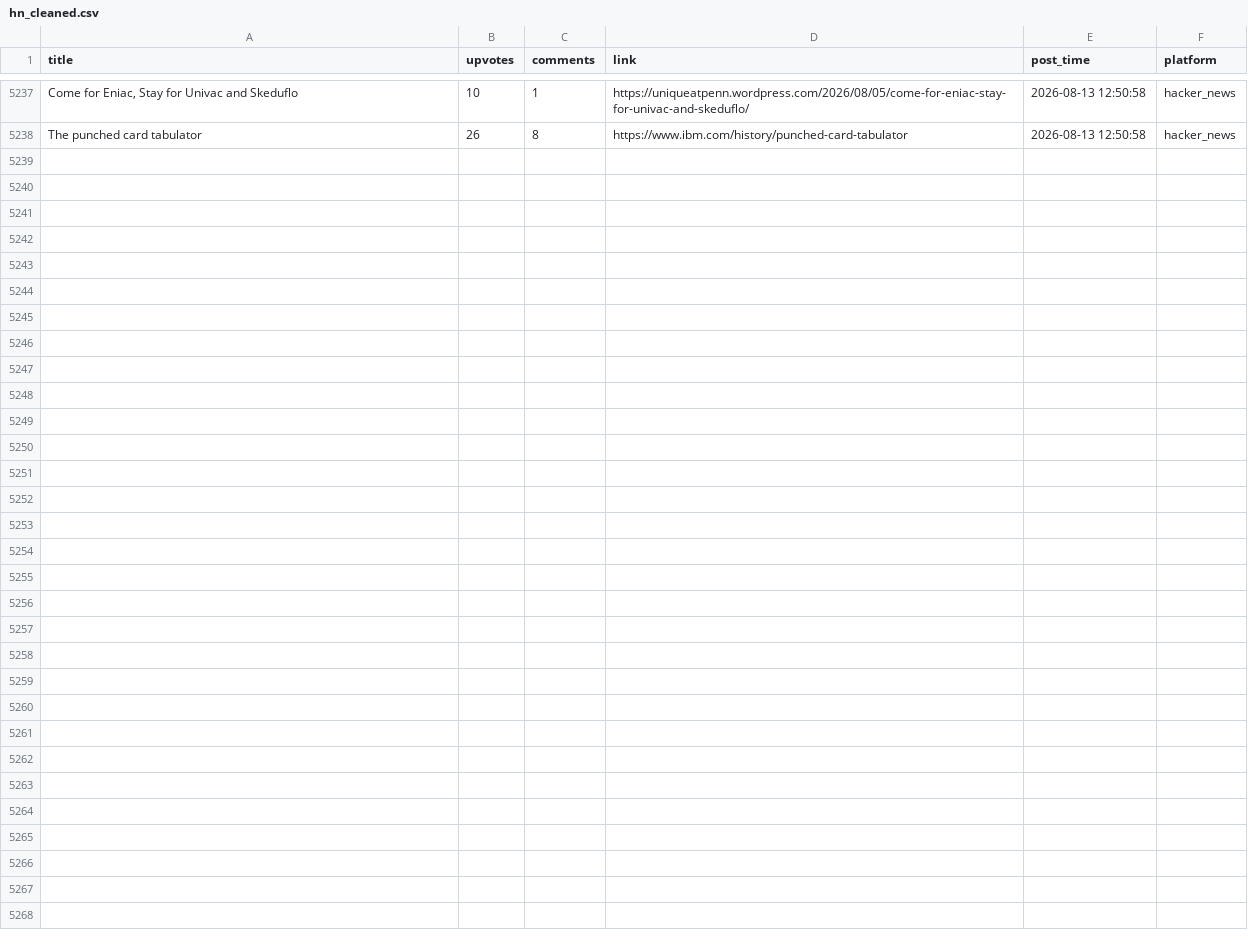
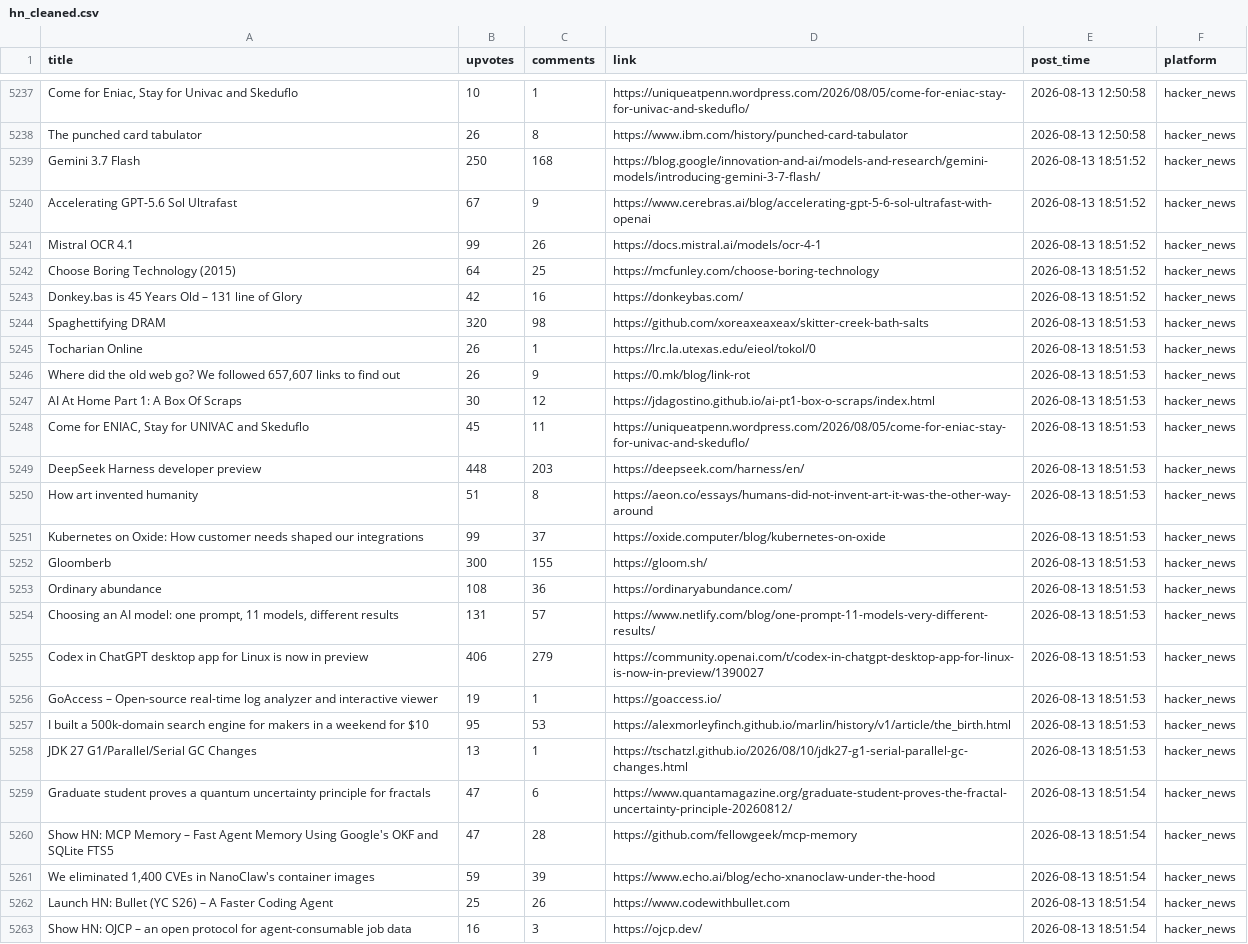
Before and after one commit to Mohammad-Khalil0/Tech-Community-Insights, a CSV file: clean_data/hn_cleaned.csv, drawn as a sheet; only a part is shown, gaps mark what is left out; the diff names each change by its address in the sheet, - before the commit and + after, or states it on an @@ line.

```diff
--- a/clean_data/hn_cleaned.csv
+++ b/clean_data/hn_cleaned.csv
+row 5239: Gemini 3.7 Flash | 250 | 168 | https://blog.google/innovation-and-ai/models-and-research/gemini-models/introducing-gemini-3-7-flash/ | 2026-08-13 18:51:52 | hacker_news
+row 5240: Accelerating GPT-5.6 Sol Ultrafast | 67 | 9 | https://www.cerebras.ai/blog/accelerating-gpt-5-6-sol-ultrafast-with-openai | 2026-08-13 18:51:52 | hacker_news
+row 5241: Mistral OCR 4.1 | 99 | 26 | https://docs.mistral.ai/models/ocr-4-1 | 2026-08-13 18:51:52 | hacker_news
+row 5242: Choose Boring Technology (2015) | 64 | 25 | https://mcfunley.com/choose-boring-technology | 2026-08-13 18:51:52 | hacker_news
+row 5243: Donkey.bas is 45 Years Old – 131 line of Glory | 42 | 16 | https://donkeybas.com/ | 2026-08-13 18:51:52 | hacker_news
+row 5244: Spaghettifying DRAM | 320 | 98 | https://github.com/xoreaxeaxeax/skitter-creek-bath-salts | 2026-08-13 18:51:53 | hacker_news
+row 5245: Tocharian Online | 26 | 1 | https://lrc.la.utexas.edu/eieol/tokol/0 | 2026-08-13 18:51:53 | hacker_news
+row 5246: Where did the old web go? We followed 657,607 links to find out | 26 | 9 | https://0.mk/blog/link-rot | 2026-08-13 18:51:53 | hacker_news
+row 5247: AI At Home Part 1: A Box Of Scraps | 30 | 12 | https://jdagostino.github.io/ai-pt1-box-o-scraps/index.html | 2026-08-13 18:51:53 | hacker_news
+row 5248: Come for ENIAC, Stay for UNIVAC and Skeduflo | 45 | 11 | https://uniqueatpenn.wordpress.com/2026/08/05/come-for-eniac-stay-for-univac-and-skeduflo/ | 2026-08-13 18:51:53 | hacker_news
+row 5249: DeepSeek Harness developer preview | 448 | 203 | https://deepseek.com/harness/en/ | 2026-08-13 18:51:53 | hacker_news
+row 5250: How art invented humanity | 51 | 8 | https://aeon.co/essays/humans-did-not-invent-art-it-was-the-other-way-around | 2026-08-13 18:51:53 | hacker_news
+row 5251: Kubernetes on Oxide: How customer needs shaped our integrations | 99 | 37 | https://oxide.computer/blog/kubernetes-on-oxide | 2026-08-13 18:51:53 | hacker_news
+row 5252: Gloomberb | 300 | 155 | https://gloom.sh/ | 2026-08-13 18:51:53 | hacker_news
+row 5253: Ordinary abundance | 108 | 36 | https://ordinaryabundance.com/ | 2026-08-13 18:51:53 | hacker_news
+row 5254: Choosing an AI model: one prompt, 11 models, different results | 131 | 57 | https://www.netlify.com/blog/one-prompt-11-models-very-different-results/ | 2026-08-13 18:51:53 | hacker_news
+row 5255: Codex in ChatGPT desktop app for Linux is now in preview | 406 | 279 | https://community.openai.com/t/codex-in-chatgpt-desktop-app-for-linux-is-now-in-preview/1390027 | 2026-08-13 18:51:53 | hacker_news
+row 5256: GoAccess – Open-source real-time log analyzer and interactive viewer | 19 | 1 | https://goaccess.io/ | 2026-08-13 18:51:53 | hacker_news
+row 5257: I built a 500k-domain search engine for makers in a weekend for $10 | 95 | 53 | https://alexmorleyfinch.github.io/marlin/history/v1/article/the_birth.html | 2026-08-13 18:51:53 | hacker_news
+row 5258: JDK 27 G1/Parallel/Serial GC Changes | 13 | 1 | https://tschatzl.github.io/2026/08/10/jdk27-g1-serial-parallel-gc-changes.html | 2026-08-13 18:51:53 | hacker_news
+row 5259: Graduate student proves a quantum uncertainty principle for fractals | 47 | 6 | https://www.quantamagazine.org/graduate-student-proves-the-fractal-uncertainty-principle-20260812/ | 2026-08-13 18:51:54 | hacker_news
+row 5260: Show HN: MCP Memory – Fast Agent Memory Using Google's OKF and SQLite FTS5 | 47 | 28 | https://github.com/fellowgeek/mcp-memory | 2026-08-13 18:51:54 | hacker_news
+row 5261: We eliminated 1,400 CVEs in NanoClaw's container images | 59 | 39 | https://www.echo.ai/blog/echo-xnanoclaw-under-the-hood | 2026-08-13 18:51:54 | hacker_news
+row 5262: Launch HN: Bullet (YC S26) – A Faster Coding Agent | 25 | 26 | https://www.codewithbullet.com | 2026-08-13 18:51:54 | hacker_news
+row 5263: Show HN: OJCP – an open protocol for agent-consumable job data | 16 | 3 | https://ojcp.dev/ | 2026-08-13 18:51:54 | hacker_news
```
Also changed, not shown: clean_data/lobsters_clean.csv, 9 other files.
